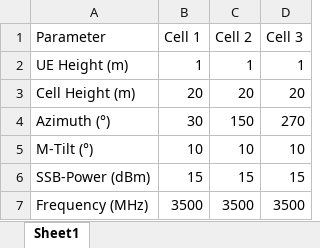
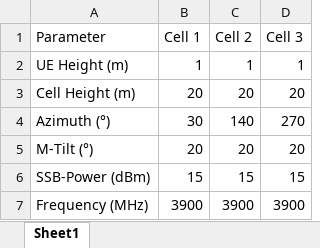
Before and after one commit to zulfadlizainal/nr-coverage-simulator, an Excel workbook: Coverage Map - Measurement Based PL Model (n77)/Cell_Parameter.xlsx, sheet Sheet1, drawn as a sheet; values as stored, in another font and other column widths than the file's, no borders; the diff names each change by its address in the sheet, - before the commit and + after, or states it on an @@ line.

```diff
--- a/Coverage Map - Measurement Based PL Model (n77)/Cell_Parameter.xlsx (sheet Sheet1)
+++ b/Coverage Map - Measurement Based PL Model (n77)/Cell_Parameter.xlsx (sheet Sheet1)
-C4 (Cell 2): 150
+C4 (Cell 2): 140
-B5 (Cell 1): 10
+B5 (Cell 1): 20
-C5 (Cell 2): 10
+C5 (Cell 2): 20
-D5 (Cell 3): 10
+D5 (Cell 3): 20
-B7 (Cell 1): 3500
+B7 (Cell 1): 3900
-C7 (Cell 2): 3500
+C7 (Cell 2): 3900
-D7 (Cell 3): 3500
+D7 (Cell 3): 3900
```
Also changed, not shown: 1 other file.
